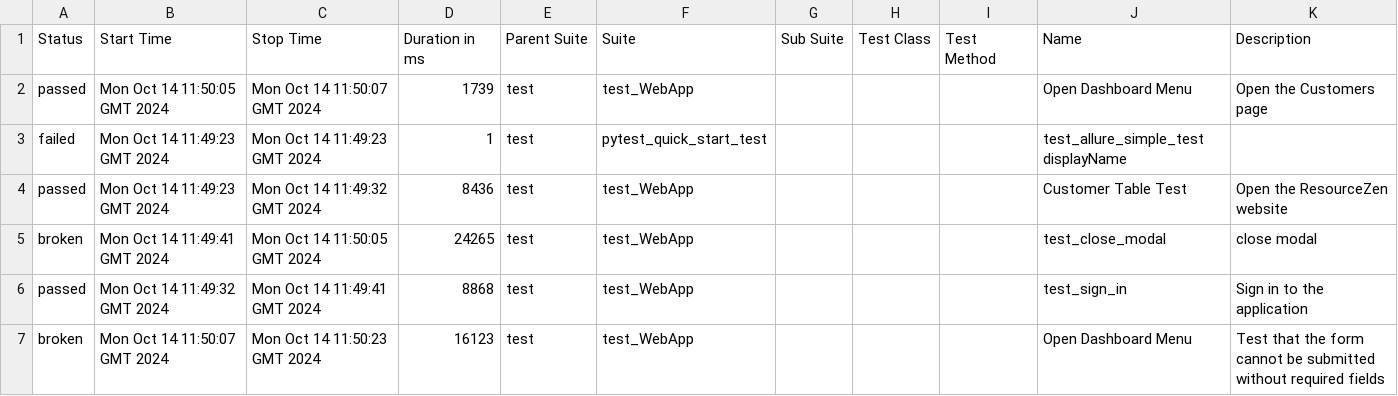
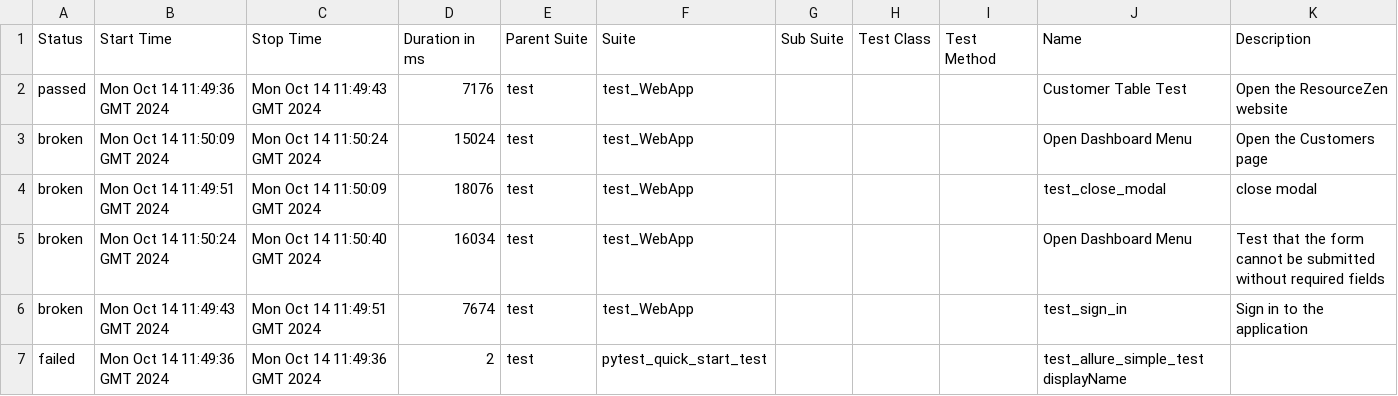
Before and after one commit to HolmesMR-AL/Appium_test, a CSV file: 55/data/suites.csv, drawn as a sheet.

```diff
--- a/55/data/suites.csv
+++ b/55/data/suites.csv
@@ -1,17 +1,17 @@
 "Status","Start Time","Stop Time","Duration in ms","Parent Suite","Suite","Sub Suite","Test Class","Test Method","Name","Description"
-"passed","Mon Oct 14 11:50:05 GMT 2024","Mon Oct 14 11:50:07 GMT 2024","1739","test","test_WebApp","","","","Open Dashboard Menu","
-    Open the Customers page
-    "
-"failed","Mon Oct 14 11:49:23 GMT 2024","Mon Oct 14 11:49:23 GMT 2024","1","test","pytest_quick_start_test","","","","test_allure_simple_test displayName",""
-"passed","Mon Oct 14 11:49:23 GMT 2024","Mon Oct 14 11:49:32 GMT 2024","8436","test","test_WebApp","","","","Customer Table Test","
-    Open the ResourceZen website
-    "
-"broken","Mon Oct 14 11:49:41 GMT 2024","Mon Oct 14 11:50:05 GMT 2024","24265","test","test_WebApp","","","","test_close_modal","
-    close modal
-    "
-"passed","Mon Oct 14 11:49:32 GMT 2024","Mon Oct 14 11:49:41 GMT 2024","8868","test","test_WebApp","","","","test_sign_in","
-    Sign in to the application
-    "
-"broken","Mon Oct 14 11:50:07 GMT 2024","Mon Oct 14 11:50:23 GMT 2024","16123","test","test_WebApp","","","","Open Dashboard Menu","
-    Test that the form cannot be submitted without required fields
-    "
+"passed","Mon Oct 14 11:49:36 GMT 2024","Mon Oct 14 11:49:43 GMT 2024","7176","test","test_WebApp","","","","Customer Table Test","
+    Open the ResourceZen website
+    "
+"broken","Mon Oct 14 11:50:09 GMT 2024","Mon Oct 14 11:50:24 GMT 2024","15024","test","test_WebApp","","","","Open Dashboard Menu","
+    Open the Customers page
+    "
+"broken","Mon Oct 14 11:49:51 GMT 2024","Mon Oct 14 11:50:09 GMT 2024","18076","test","test_WebApp","","","","test_close_modal","
+    close modal
+    "
+"broken","Mon Oct 14 11:50:24 GMT 2024","Mon Oct 14 11:50:40 GMT 2024","16034","test","test_WebApp","","","","Open Dashboard Menu","
+    Test that the form cannot be submitted without required fields
+    "
+"broken","Mon Oct 14 11:49:43 GMT 2024","Mon Oct 14 11:49:51 GMT 2024","7674","test","test_WebApp","","","","test_sign_in","
+    Sign in to the application
+    "
+"failed","Mon Oct 14 11:49:36 GMT 2024","Mon Oct 14 11:49:36 GMT 2024","2","test","pytest_quick_start_test","","","","test_allure_simple_test displayName",""
```
Also changed, not shown: 55/data/behaviors.csv, 35 other files.
